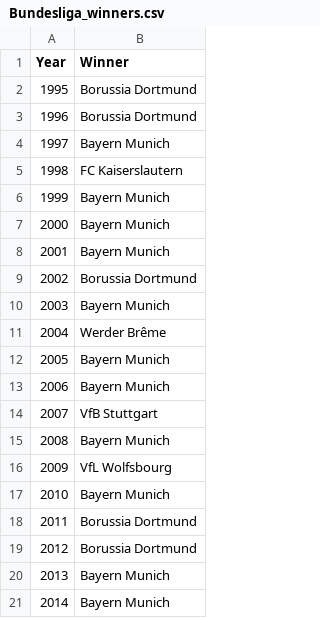
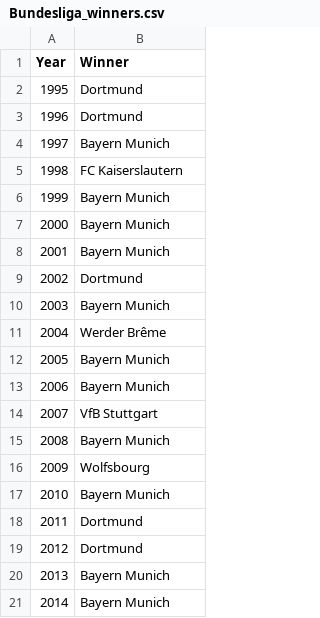
Before and after one commit to cmmm976/Ballond-OrPrediction, a CSV file: data/Bundesliga_winners.csv, drawn as a sheet; only a part is shown.

```diff
--- a/data/Bundesliga_winners.csv
+++ b/data/Bundesliga_winners.csv
@@ -1,4 +1,4 @@
 Year,Winner
-1995,Borussia Dortmund
-1996,Borussia Dortmund
+1995,Dortmund
+1996,Dortmund
 1997,Bayern Munich
@@ -8,3 +8,3 @@ Year,Winner
 2001,Bayern Munich
-2002,Borussia Dortmund
+2002,Dortmund
 2003,Bayern Munich
@@ -15,6 +15,6 @@ Year,Winner
 2008,Bayern Munich
-2009,VfL Wolfsbourg
+2009,Wolfsbourg
 2010,Bayern Munich
-2011,Borussia Dortmund
-2012,Borussia Dortmund
+2011,Dortmund
+2012,Dortmund
 2013,Bayern Munich
```
Also changed, not shown: data/C3_Winners.csv, data/PL_winners.csv, 5 other files.
